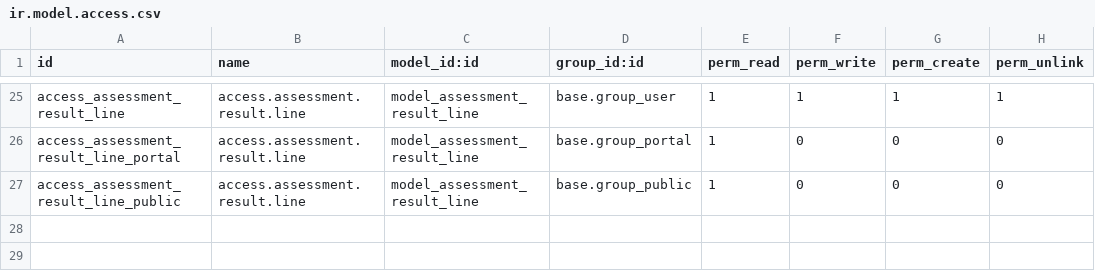
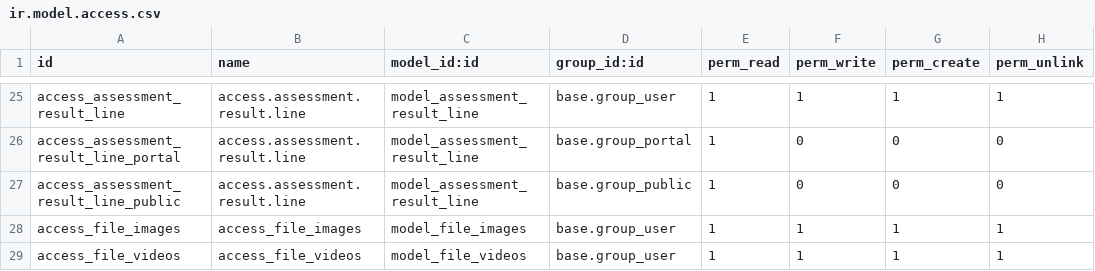
Before and after one commit to vasant-odoo-support/wt_office_hunddle, a CSV file: security/ir.model.access.csv, drawn as a sheet; only a part is shown, gaps mark what is left out.

Commit message:
Graphics and video form updated on server

```diff
--- a/security/ir.model.access.csv
+++ b/security/ir.model.access.csv
@@ -27 +27,3 @@ access_assessment_result_line_portal,access.assessment.result.line,model_assessm
 access_assessment_result_line_public,access.assessment.result.line,model_assessment_result_line,base.group_public,1,0,0,0
+access_file_images,access_file_images,model_file_images,base.group_user,1,1,1,1
+access_file_videos,access_file_videos,model_file_videos,base.group_user,1,1,1,1
```
Also changed, not shown: 15 other files.
